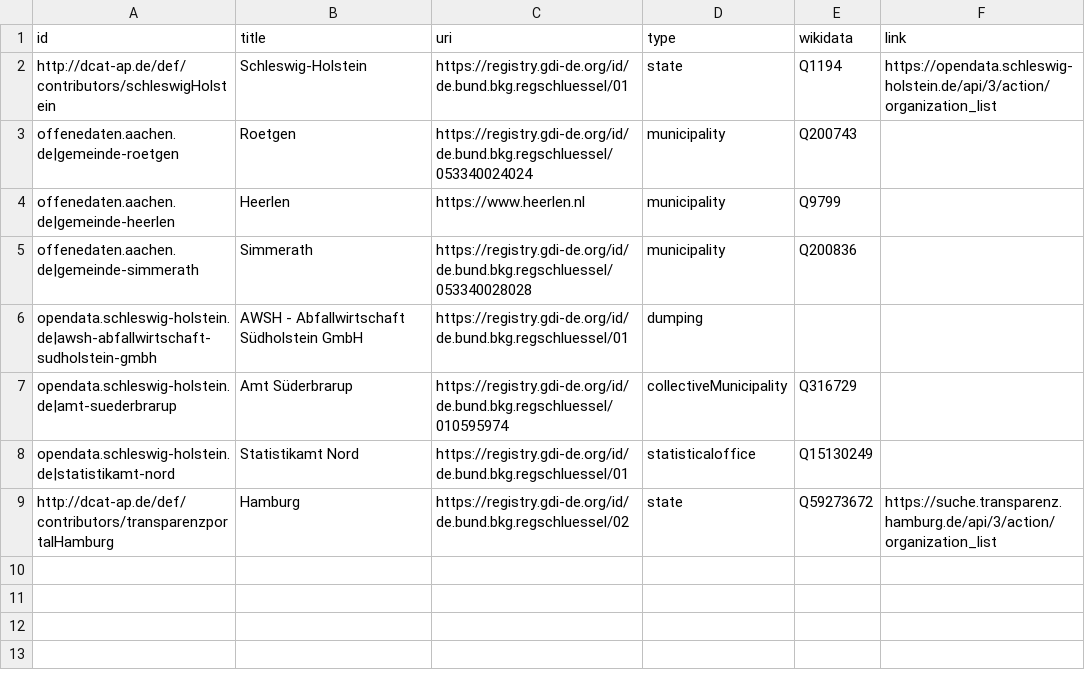
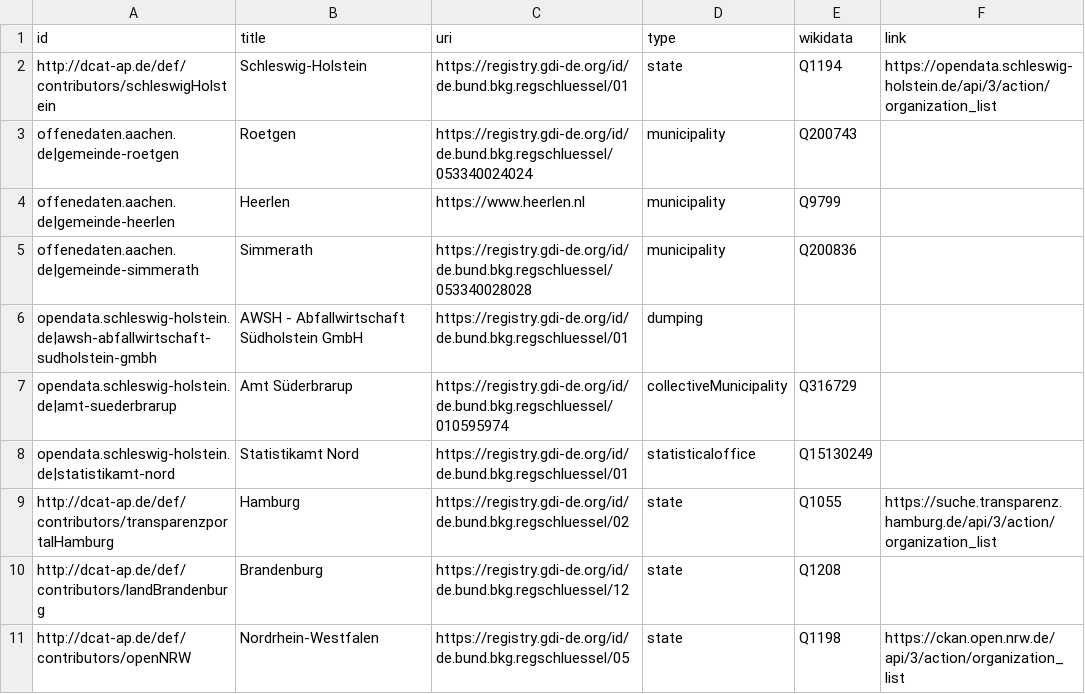
Before and after one commit to opendata-guru/govdata-monitor, a CSV file: get/contributor-uri-map.csv, drawn as a sheet.

Commit message:
parse nrw

```diff
--- a/get/contributor-uri-map.csv
+++ b/get/contributor-uri-map.csv
@@ -8,2 +8,4 @@ opendata.schleswig-holstein.de|amt-suederbrarup,Amt Süderbrarup,https://registr
 opendata.schleswig-holstein.de|statistikamt-nord,Statistikamt Nord,https://registry.gdi-de.org/id/de.bund.bkg.regschluessel/01,statisticaloffice,Q15130249,
-http://dcat-ap.de/def/contributors/transparenzportalHamburg,Hamburg,https://registry.gdi-de.org/id/de.bund.bkg.regschluessel/02,state,Q59273672,https://suche.transparenz.hamburg.de/api/3/action/organization_list
+http://dcat-ap.de/def/contributors/transparenzportalHamburg,Hamburg,https://registry.gdi-de.org/id/de.bund.bkg.regschluessel/02,state,Q1055,https://suche.transparenz.hamburg.de/api/3/action/organization_list
+http://dcat-ap.de/def/contributors/landBrandenburg,Brandenburg,https://registry.gdi-de.org/id/de.bund.bkg.regschluessel/12,state,Q1208,
+http://dcat-ap.de/def/contributors/openNRW,Nordrhein-Westfalen,https://registry.gdi-de.org/id/de.bund.bkg.regschluessel/05,state,Q1198,https://ckan.open.nrw.de/api/3/action/organization_list
```
